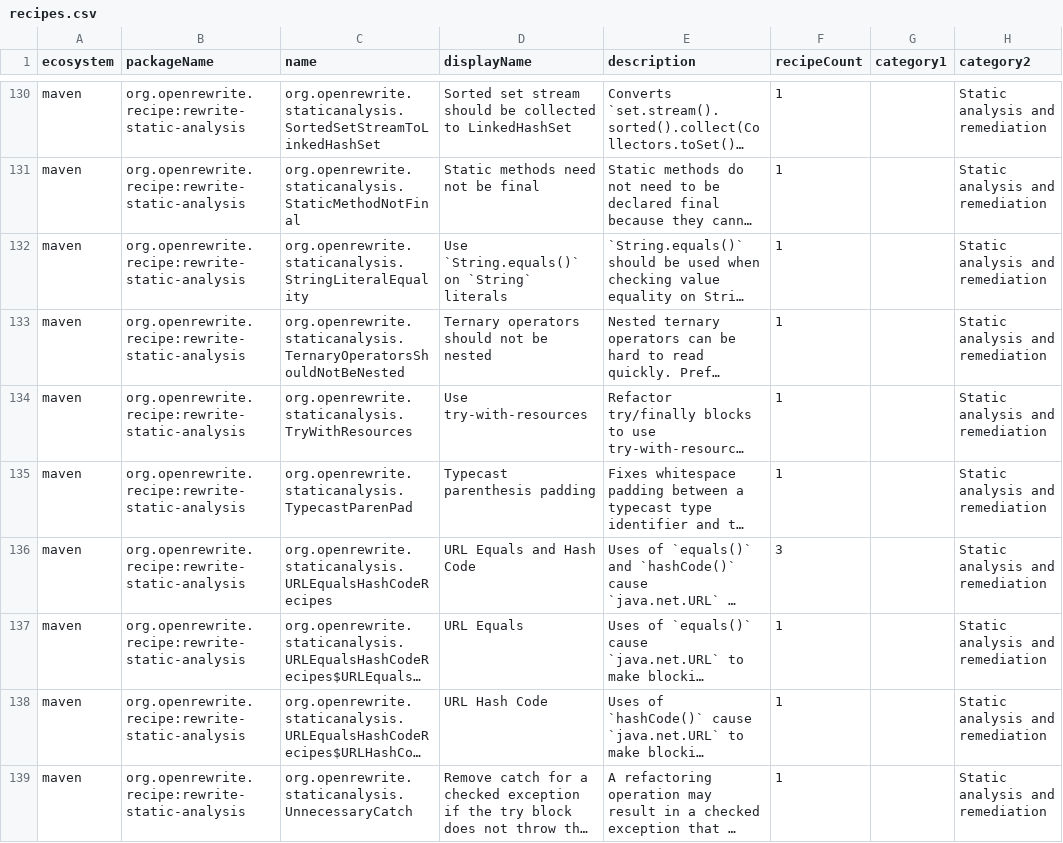
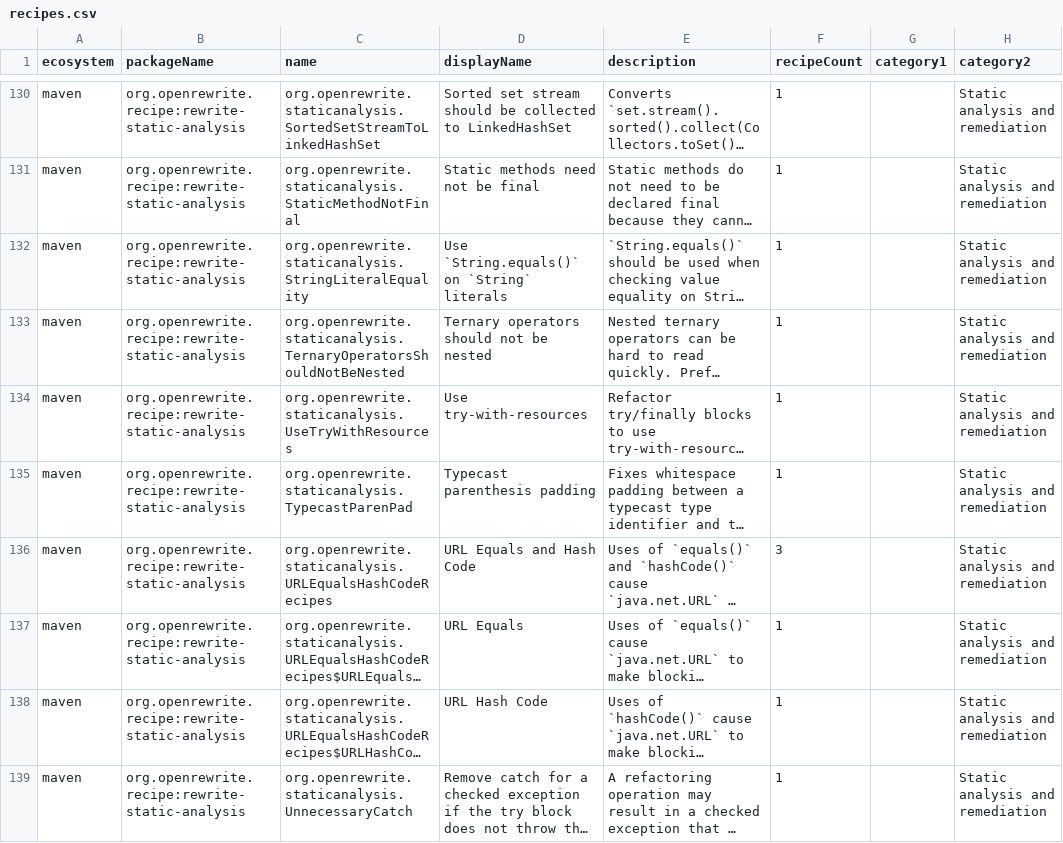
Before and after one commit to openrewrite/rewrite-static-analysis, a CSV file: src/main/resources/META-INF/rewrite/recipes.csv, drawn as a sheet; only a part is shown, gaps mark what is left out; long unchanged cells end in …; the diff names each change by its address in the sheet, - before the commit and + after, or states it on an @@ line.

Commit message:
Rename TryWithResources to UseTryWithResources

```diff
--- a/src/main/resources/META-INF/rewrite/recipes.csv
+++ b/src/main/resources/META-INF/rewrite/recipes.csv
-C134 (name): org.openrewrite.staticanalysis.TryWithResources
+C134 (name): org.openrewrite.staticanalysis.UseTryWithResources
```
Also changed, not shown: 2 other files.
